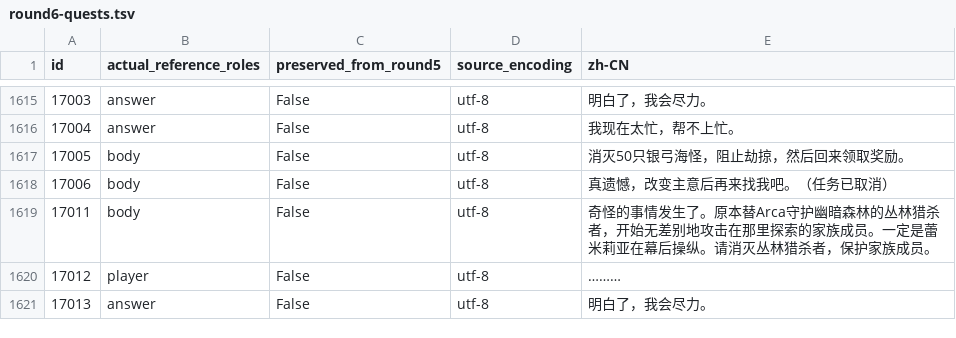
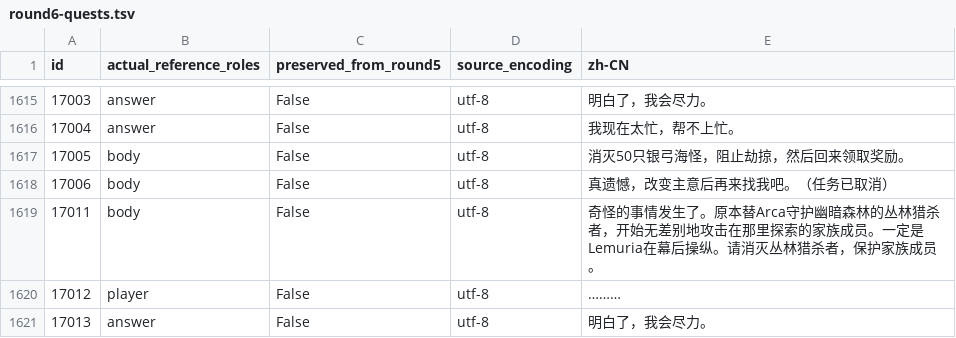
Before and after one commit to stone5751/MuMain, a TSV file: docs/localization-audit/round6-quests.tsv, drawn as a sheet; only a part is shown, gaps mark what is left out.

```diff
--- a/docs/localization-audit/round6-quests.tsv
+++ b/docs/localization-audit/round6-quests.tsv
@@ -1618,3 +1618,3 @@
 17006	body	False	utf-8	真遗憾，改变主意后再来找我吧。（任务已取消）
-17011	body	False	utf-8	奇怪的事情发生了。原本替Arca守护幽暗森林的丛林猎杀者，开始无差别地攻击在那里探索的家族成员。一定是蕾米莉亚在幕后操纵。请消灭丛林猎杀者，保护家族成员。
+17011	body	False	utf-8	奇怪的事情发生了。原本替Arca守护幽暗森林的丛林猎杀者，开始无差别地攻击在那里探索的家族成员。一定是Lemuria在幕后操纵。请消灭丛林猎杀者，保护家族成员。
 17012	player	False	utf-8	………
```
Also changed, not shown: docs/localization-audit/round6-review.tsv, 1 other file.
